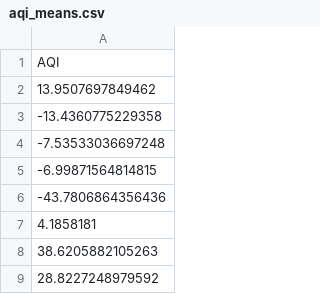
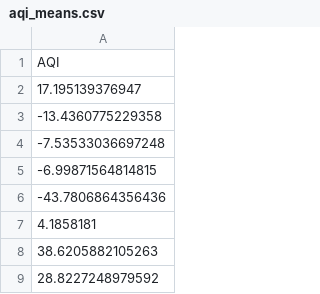
Before and after one commit to GeoDaCenter/OpenAirQ-dashboard, a CSV file: Data/PM25_Weekly/aqi_means.csv, drawn as a sheet; only a part is shown.

```diff
--- a/Data/PM25_Weekly/aqi_means.csv
+++ b/Data/PM25_Weekly/aqi_means.csv
@@ -1,3 +1,3 @@
 "AQI"
-13.9507697849462
+17.195139376947
 -13.4360775229358
```
Also changed, not shown: Data/PM25_Weekly/aqi.csv, Data/PM25_Weekly/pm25.csv, 2 other files.
